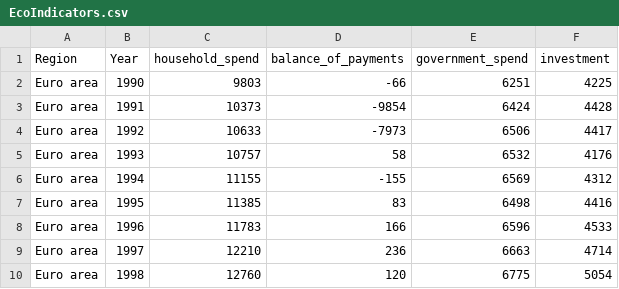
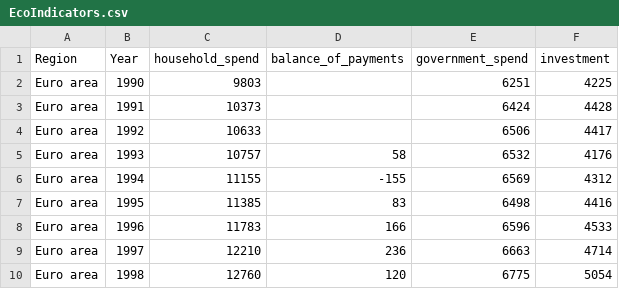
Before and after one commit to talel-nac1809/web, a CSV file: EcoIndicators.csv, drawn as a sheet; only a part is shown.

Commit message:
Update EcoIndicators.csv

```diff
--- a/EcoIndicators.csv
+++ b/EcoIndicators.csv
@@ -1,5 +1,5 @@
 Region,Year,household_spend,balance_of_payments,government_spend,investment
-Euro area,1990,9803,-66,6251,4225
-Euro area,1991,10373,-9854,6424,4428
-Euro area,1992,10633,-7973,6506,4417
+Euro area,1990,9803,,6251,4225
+Euro area,1991,10373,,6424,4428
+Euro area,1992,10633,,6506,4417
 Euro area,1993,10757,58,6532,4176
```
